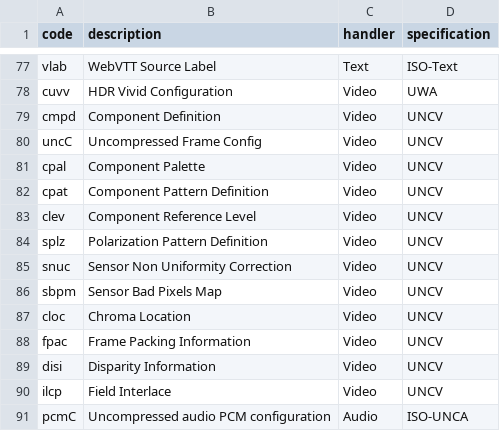
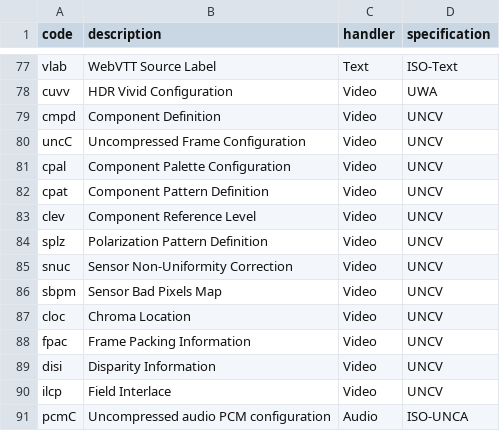
Before and after one commit to mp4ra/mp4ra.github.io, a CSV file: data/sample-entries-boxes.csv, drawn as a sheet; only a part is shown, gaps mark what is left out.

Commit message:
cosmetics

```diff
--- a/data/sample-entries-boxes.csv
+++ b/data/sample-entries-boxes.csv
@@ -79,4 +79,4 @@ cuvv,HDR Vivid Configuration,Video,UWA
 cmpd,Component Definition,Video,UNCV
-uncC,Uncompressed Frame Config,Video,UNCV
-cpal,Component Palette,Video,UNCV
+uncC,Uncompressed Frame Configuration,Video,UNCV
+cpal,Component Palette Configuration,Video,UNCV
 cpat,Component Pattern Definition,Video,UNCV
@@ -84,3 +84,3 @@ clev,Component Reference Level,Video,UNCV
 splz,Polarization Pattern Definition,Video,UNCV
-snuc,Sensor Non Uniformity Correction,Video,UNCV
+snuc,Sensor Non-Uniformity Correction,Video,UNCV
 sbpm,Sensor Bad Pixels Map,Video,UNCV
```
